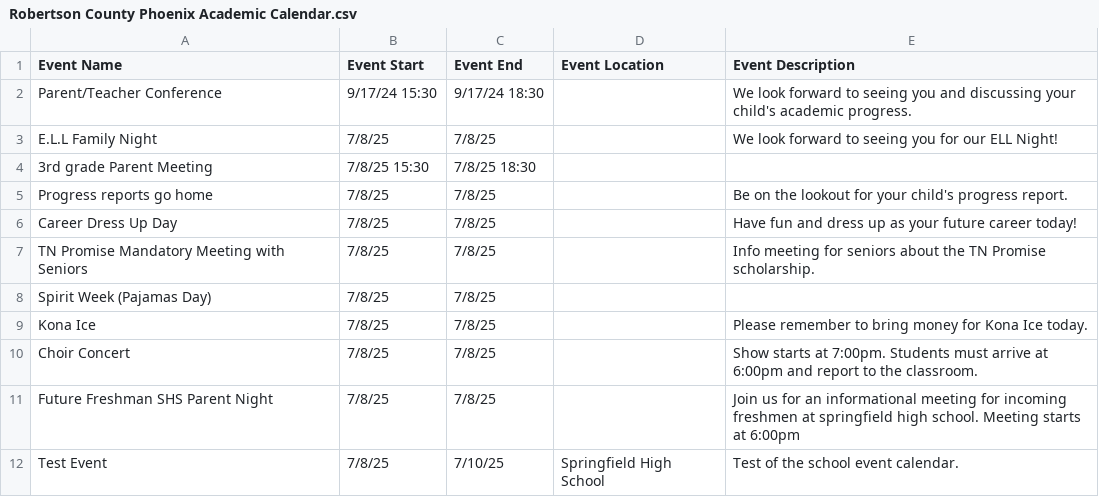
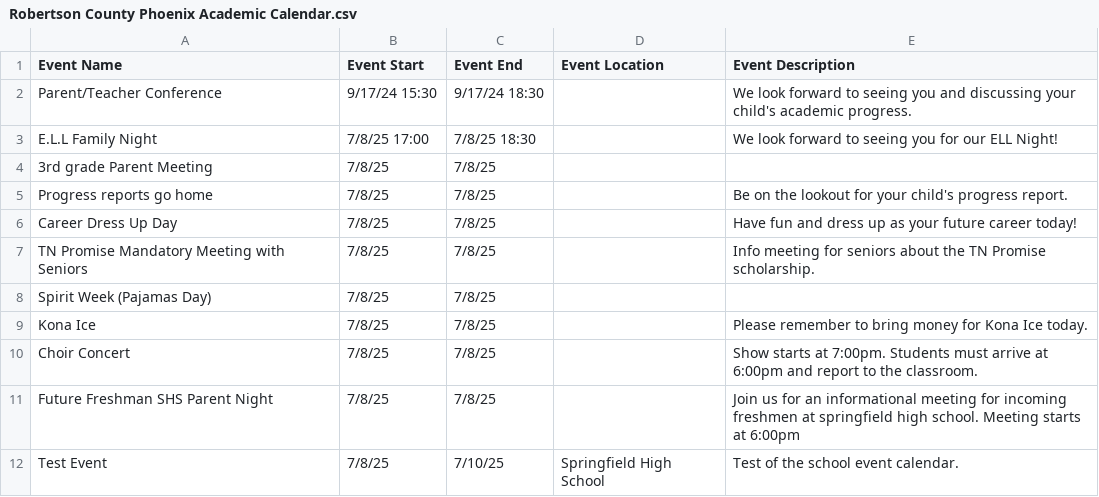
Before and after one commit to RCSTN-Webmaster/Nutrition-Menus, a CSV file: Robertson County Phoenix Academic Calendar.csv, drawn as a sheet.

Commit message:
Update Robertson County Phoenix Academic Calendar.csv
fixed time

```diff
--- a/Robertson County Phoenix Academic Calendar.csv
+++ b/Robertson County Phoenix Academic Calendar.csv
@@ -3,5 +3,5 @@ Parent/Teacher Conference,9/17/24 15:30,9/17/24 18:30,,"We look forward to seein
 "
-E.L.L Family Night,7/8/25,7/8/25,,"We look forward to seeing you for our ELL Night!
-"
-3rd grade Parent Meeting,7/8/25 15:30,7/8/25 18:30,,
+E.L.L Family Night,7/8/25 17:00,7/8/25 18:30,,"We look forward to seeing you for our ELL Night!
+"
+3rd grade Parent Meeting,7/8/25,7/8/25,,
 Progress reports go home,7/8/25,7/8/25,,Be on the lookout for your child's progress report.
```
